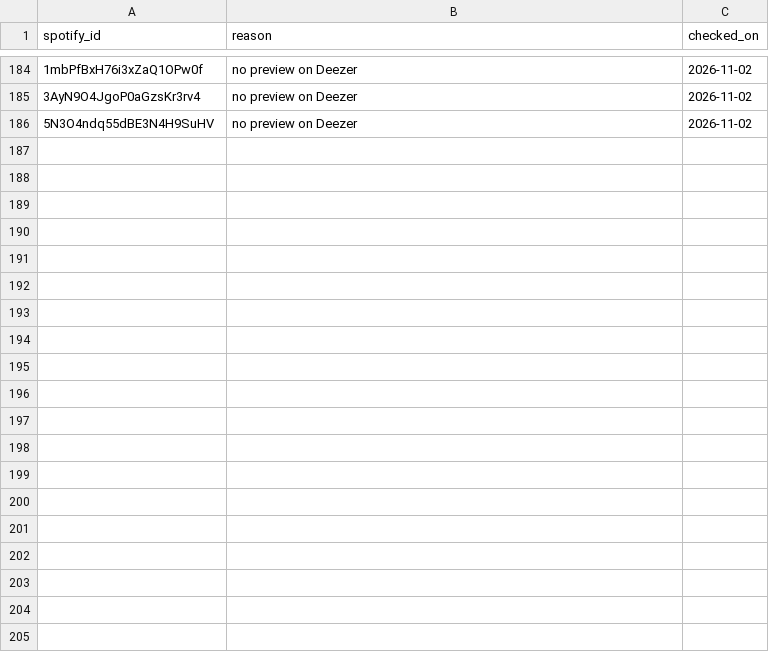
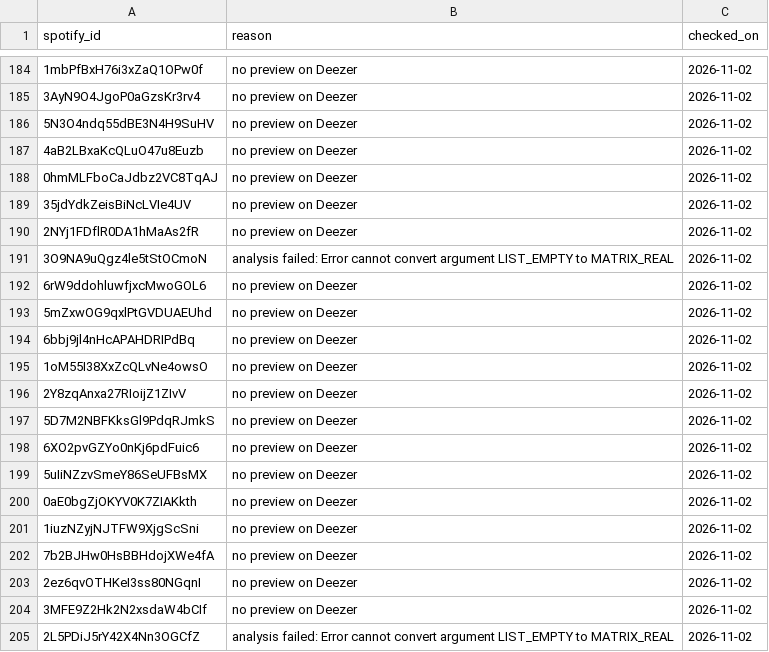
Before and after one commit to lzapffe/new-realeases-playlist, a CSV file: moods/scores/no_preview.csv, drawn as a sheet; only a part is shown, gaps mark what is left out; the diff covers the shown part only; the diff names each change by its address in the sheet, - before the commit and + after, or states it on an @@ line.

```diff
--- a/moods/scores/no_preview.csv
+++ b/moods/scores/no_preview.csv
+row 187: 4aB2LBxaKcQLuO47u8Euzb | no preview on Deezer | 2026-11-02
+row 188: 0hmMLFboCaJdbz2VC8TqAJ | no preview on Deezer | 2026-11-02
+row 189: 35jdYdkZeisBiNcLVIe4UV | no preview on Deezer | 2026-11-02
+row 190: 2NYj1FDflR0DA1hMaAs2fR | no preview on Deezer | 2026-11-02
+row 191: 3O9NA9uQgz4le5tStOCmoN | analysis failed: Error cannot convert argument LIST_EMPTY to MATRIX_REAL | 2026-11-02
+row 192: 6rW9ddohluwfjxcMwoGOL6 | no preview on Deezer | 2026-11-02
+row 193: 5mZxwOG9qxlPtGVDUAEUhd | no preview on Deezer | 2026-11-02
+row 194: 6bbj9jl4nHcAPAHDRIPdBq | no preview on Deezer | 2026-11-02
+row 195: 1oM55I38XxZcQLvNe4owsO | no preview on Deezer | 2026-11-02
+row 196: 2Y8zqAnxa27RIoijZ1ZIvV | no preview on Deezer | 2026-11-02
+row 197: 5D7M2NBFKksGl9PdqRJmkS | no preview on Deezer | 2026-11-02
+row 198: 6XO2pvGZYo0nKj6pdFuic6 | no preview on Deezer | 2026-11-02
+row 199: 5uIiNZzvSmeY86SeUFBsMX | no preview on Deezer | 2026-11-02
+row 200: 0aE0bgZjOKYV0K7ZIAKkth | no preview on Deezer | 2026-11-02
+row 201: 1iuzNZyjNJTFW9XjgScSni | no preview on Deezer | 2026-11-02
+row 202: 7b2BJHw0HsBBHdojXWe4fA | no preview on Deezer | 2026-11-02
+row 203: 2ez6qvOTHKeI3ss80NGqnI | no preview on Deezer | 2026-11-02
+row 204: 3MFE9Z2Hk2N2xsdaW4bCIf | no preview on Deezer | 2026-11-02
+row 205: 2L5PDiJ5rY42X4Nn3OGCfZ | analysis failed: Error cannot convert argument LIST_EMPTY to MATRIX_REAL | 2026-11-02
```
Also changed, not shown: 22 added rows elsewhere in this file, 2 other files.
